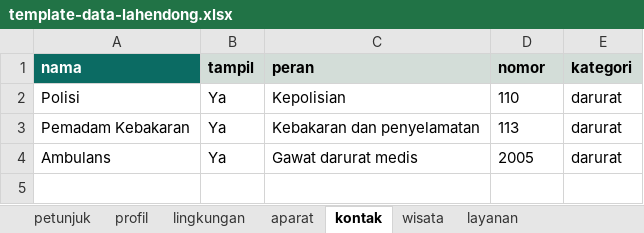
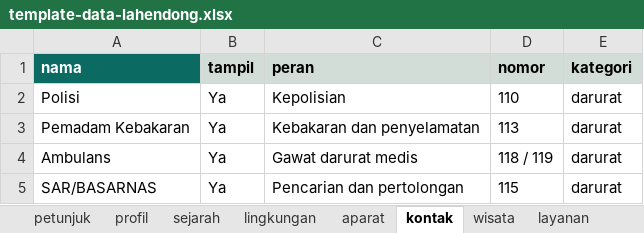
Before and after one commit to VERCOOOO/web-lahendong, an Excel workbook: data/template-data-lahendong.xlsx, sheet kontak, drawn as a sheet; values as stored, in another font and other column widths than the file's, no borders; the diff names each change by its address in the sheet, - before the commit and + after, or states it on an @@ line.

```diff
--- a/data/template-data-lahendong.xlsx (sheet kontak)
+++ b/data/template-data-lahendong.xlsx (sheet kontak)
+sheet tab: sejarah
-D4 (nomor): 2005
+D4 (nomor): 118 / 119
+row 5: SAR/BASARNAS | Ya | Pencarian dan pertolongan | 115 | darurat
```
Also changed, not shown: sheet layanan, sheet wisata, sheet petunjuk, sheet profil, sheet aparat, 39 other files.
